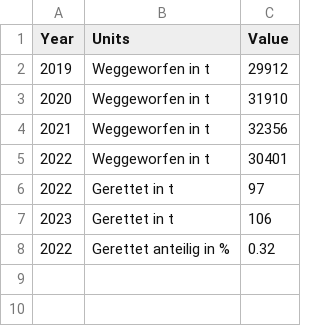
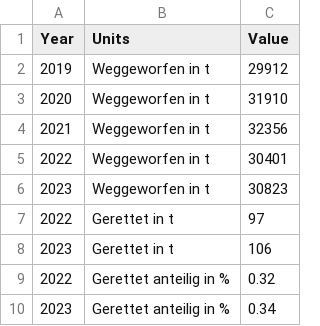
Before and after one commit to test-sdg/test-data, a CSV file: data/indicator_2-1.csv, drawn as a sheet; the diff names each change by its address in the sheet, - before the commit and + after, or states it on an @@ line.

Commit message:
Update indicator_2-1.csv

```diff
--- a/data/indicator_2-1.csv
+++ b/data/indicator_2-1.csv
+row 6: 2023 | Weggeworfen in t | 30823
+row 10: 2023 | Gerettet anteilig in % | 0.34
```
